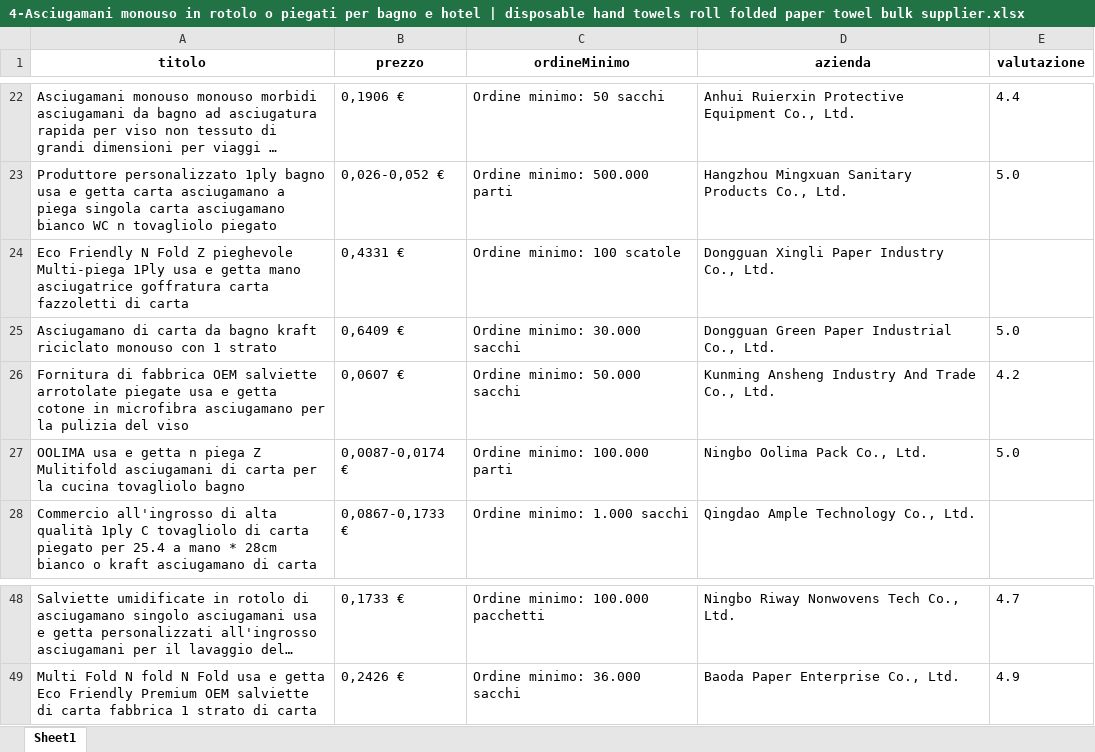
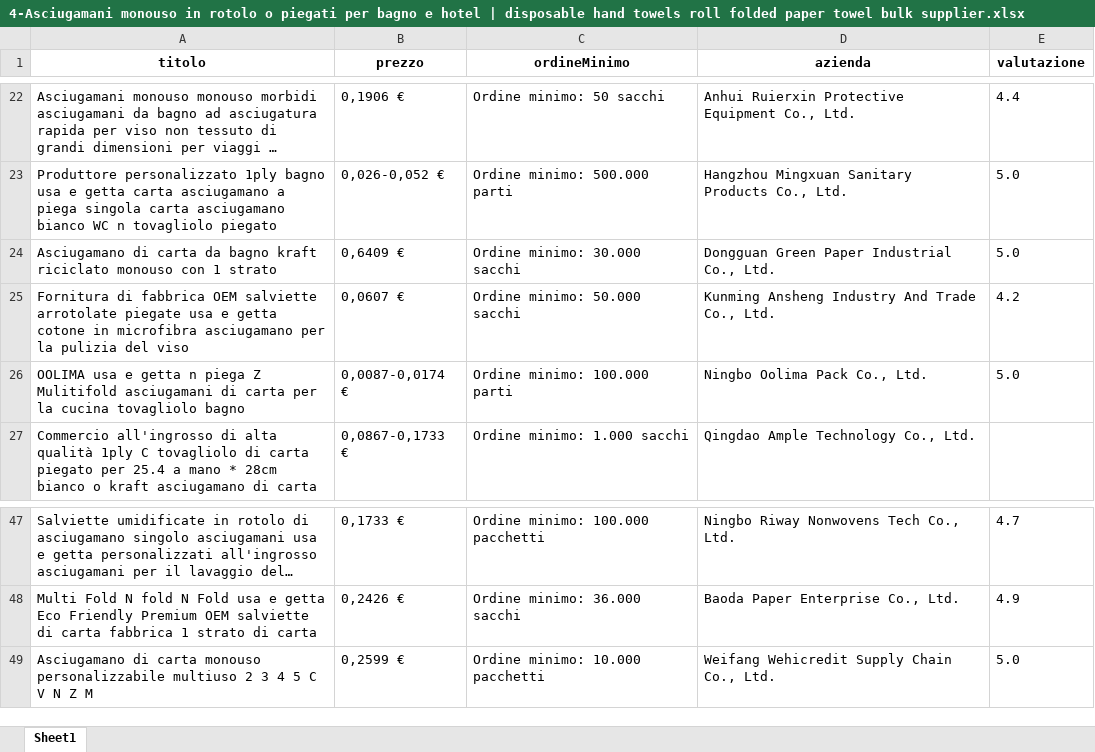
Before and after one commit to Markin1999/Bot-Python---Automazione-prodotti-alibaba, an Excel workbook: PagineHtml/4-Asciugamani monouso in rotolo o piegati per bagno e hotel | disposable hand towels roll folded paper towel bulk supplier.xlsx, sheet Sheet1, drawn as a sheet; only a part is shown, gaps mark what is left out; long unchanged cells end in …; values as stored, in another font and other column widths than the file's, no borders; removed rows and columns are numbered as before the commit, all else as after; the diff names each change by its address in the sheet, - before the commit and + after, or states it on an @@ line.

```diff
--- a/PagineHtml/4-Asciugamani monouso in rotolo o piegati per bagno e hotel | disposable hand towels roll folded paper towel bulk supplier.xlsx (sheet Sheet1)
+++ b/PagineHtml/4-Asciugamani monouso in rotolo o piegati per bagno e hotel | disposable hand towels roll folded paper towel bulk supplier.xlsx (sheet Sheet1)
-row 24: Eco Friendly N Fold Z pieghevole Multi-piega 1Ply usa e getta mano asciugatrice goffratura carta fazzoletti di carta | 0,4331 € | Ordine minimo: 100 scatole | Dongguan Xingli Paper Industry Co., Ltd.
+row 49: Asciugamano di carta monouso personalizzabile multiuso 2 3 4 5 C V N Z M | 0,2599 € | Ordine minimo: 10.000 pacchetti | Weifang Wehicredit Supply Chain Co., Ltd. | 5.0
```
Also changed, not shown: PagineHtml/2-Carta igienica 3 veli 50 m ecologica all'ingrosso | toilet paper 3 ply 50m eco-friendly bulk supplier manufacturer.xlsx, PagineHtml/5-Fazzoletti per il naso morbidi e confezionati all'ingrosso | soft facial tissues pocket pack manufacturer supplier.xlsx, 14 other files.
